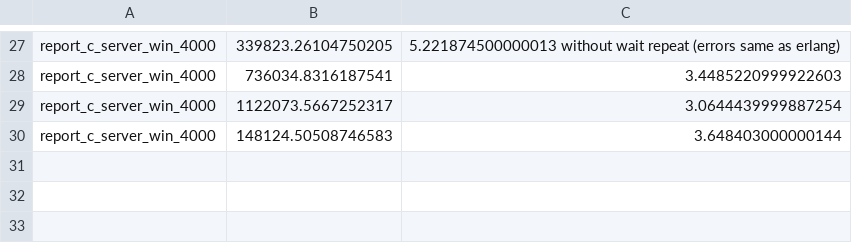
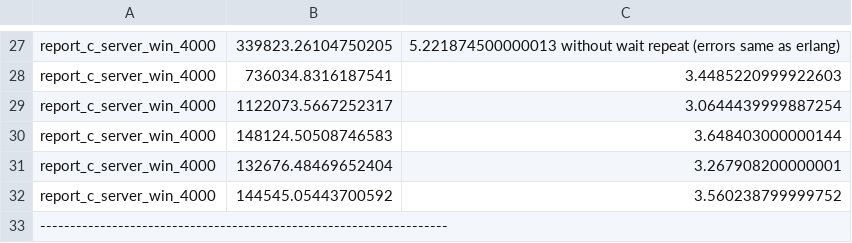
Before and after one commit to joegharbi/Erlang, a CSV file: c_output.csv, drawn as a sheet; only a part is shown, gaps mark what is left out.

```diff
--- a/c_output.csv
+++ b/c_output.csv
@@ -30 +30,4 @@ report_c_server_win_4000;1122073.5667252317;3.0644439999887254
 report_c_server_win_4000;148124.50508746583;3.648403000000144
+report_c_server_win_4000;132676.48469652404;3.267908200000001
+report_c_server_win_4000;144545.05443700592;3.560238799999752
+--------------------------------------------------------------------
```
Also changed, not shown: erlang_output.csv, java_output.csv, 4 other files.
